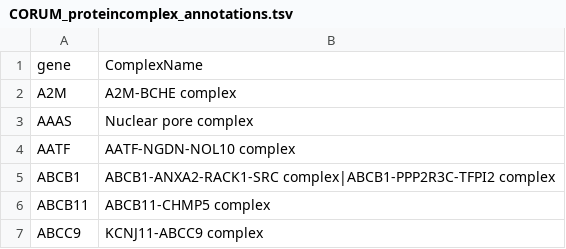
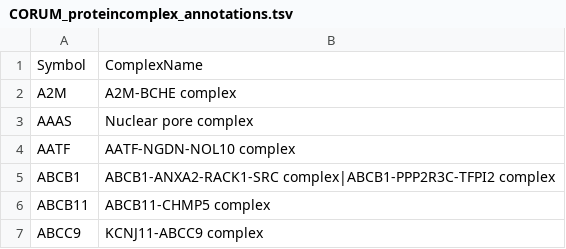
Before and after one commit to jump-cellpainting/2024_Chandrasekaran_Morphmap, a TSV file: 00.download-and-process-annotations/output/CORUM_proteincomplex_annotations.tsv, drawn as a sheet; only a part is shown.

Commit message:
Fix gene names

```diff
--- a/00.download-and-process-annotations/output/CORUM_proteincomplex_annotations.tsv
+++ b/00.download-and-process-annotations/output/CORUM_proteincomplex_annotations.tsv
@@ -1,2 +1,2 @@
-gene	ComplexName
+Symbol	ComplexName
 A2M	A2M-BCHE complex
```
Also changed, not shown: 16 other files.
